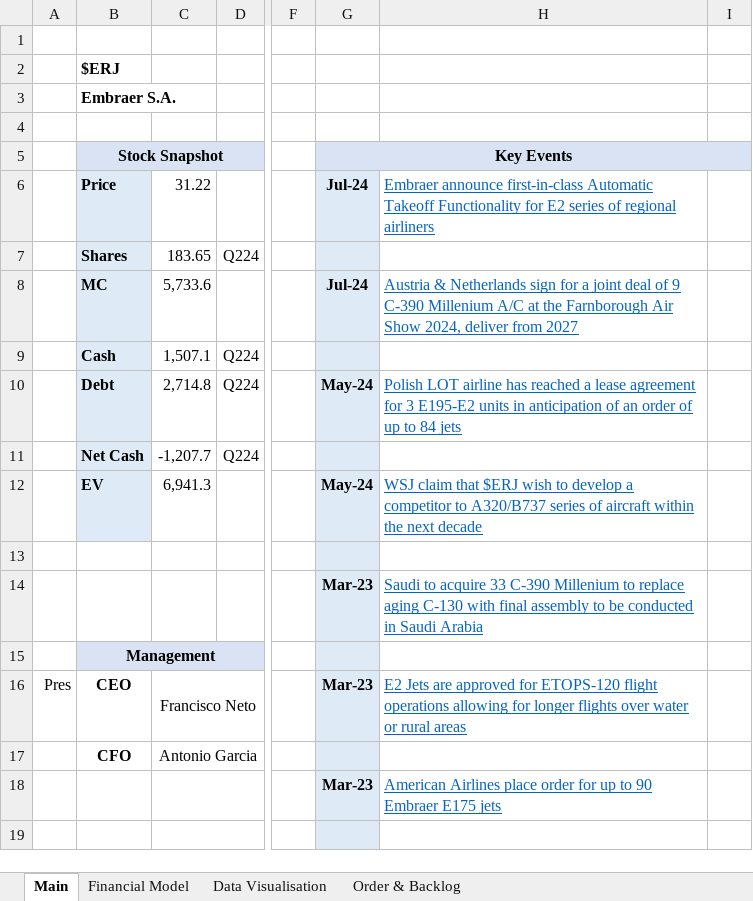
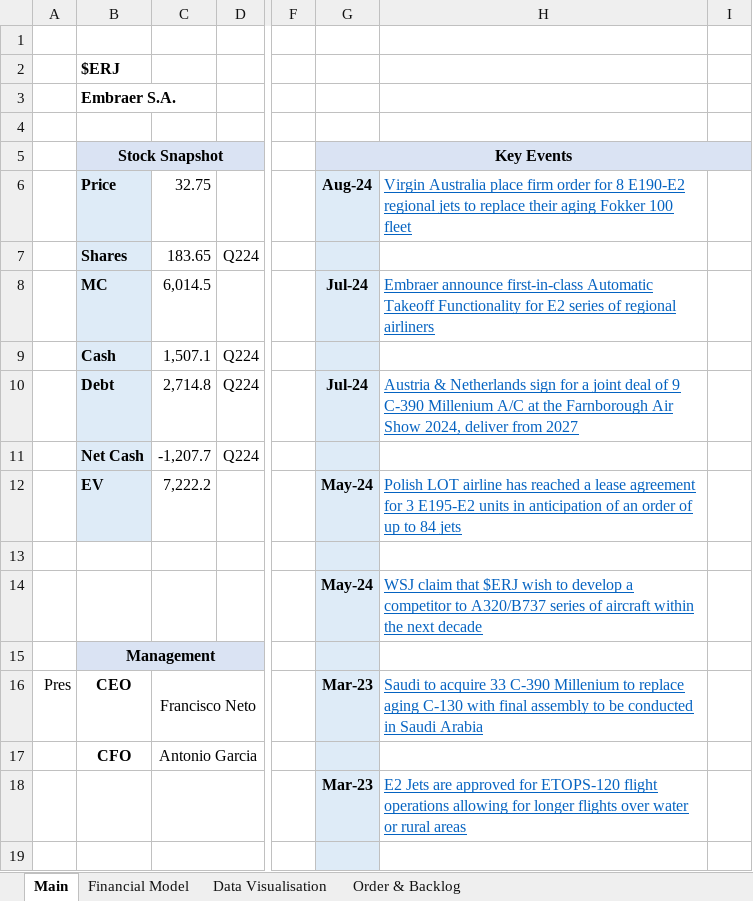
Before and after one commit to Charlie-Hill/Financial-Models, an Excel workbook: $ERJ.xlsx, sheet Main, drawn as a sheet; only a part is shown, gaps mark what is left out; values as stored, in another font and other column widths than the file's, no borders; charts and pictures not drawn; the diff covers the shown part only; the diff names each change by its address in the sheet, - before the commit and + after, or states it on an @@ line.

Commit message:
$ERJ Virgin Australia news

```diff
--- a/$ERJ.xlsx (sheet Main)
+++ b/$ERJ.xlsx (sheet Main)
-C6: 31.22
+C6: 32.75
-G6 (Key Events): Jul-24
+G6 (Key Events): Aug-24
-H6: Embraer announce first-in-class Automatic Takeoff Functionality for E2 series of regional airliners
+H6: Virgin Australia place firm order for 8 E190-E2 regional jets to replace their aging Fokker 100 fleet
-C8: 5,733.6
+C8: 6,014.5
-H8: Austria & Netherlands sign for a joint deal of 9 C-390 Millenium A/C at the Farnborough Air Show 2024, deliver from 2027
+H8: Embraer announce first-in-class Automatic Takeoff Functionality for E2 series of regional airliners
-G10 (Key Events): May-24
+G10 (Key Events): Jul-24
-H10: Polish LOT airline has reached a lease agreement for 3 E195-E2 units in anticipation of an order of up to 84 jets
+H10: Austria & Netherlands sign for a joint deal of 9 C-390 Millenium A/C at the Farnborough Air Show 2024, deliver from 2027
-C12: 6,941.3
+C12: 7,222.2
-H12: WSJ claim that $ERJ wish to develop a competitor to A320/B737 series of aircraft within the next decade
+H12: Polish LOT airline has reached a lease agreement for 3 E195-E2 units in anticipation of an order of up to 84 jets
-G14 (Key Events): Mar-23
+G14 (Key Events): May-24
-H14: Saudi to acquire 33 C-390 Millenium to replace aging C-130 with final assembly to be conducted in Saudi Arabia
+H14: WSJ claim that $ERJ wish to develop a competitor to A320/B737 series of aircraft within the next decade
-H16: E2 Jets are approved for ETOPS-120 flight operations allowing for longer flights over water or rural areas
+H16: Saudi to acquire 33 C-390 Millenium to replace aging C-130 with final assembly to be conducted in Saudi Arabia
-H18: American Airlines place order for up to 90 Embraer E175 jets
+H18: E2 Jets are approved for ETOPS-120 flight operations allowing for longer flights over water or rural areas
```
Also changed, not shown: 11 added rows, 9 removed rows, 30 edited cells, cell formats and merged cells elsewhere in this sheet.
